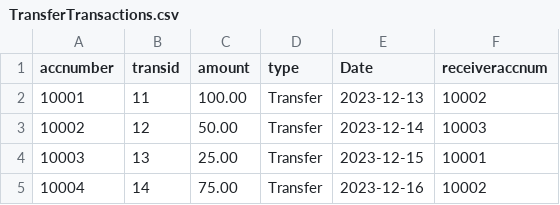
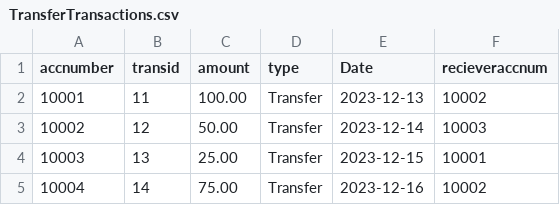
Before and after one commit to Ahmed-ElGoharyy/Bank_ASU, a CSV file: src/main/resources/com/asu_bank/bank_asu/TransferTransactions.csv, drawn as a sheet.

```diff
--- a/src/main/resources/com/asu_bank/bank_asu/TransferTransactions.csv
+++ b/src/main/resources/com/asu_bank/bank_asu/TransferTransactions.csv
@@ -1,2 +1,2 @@
-accnumber,transid,amount,type,Date,receiveraccnum
+accnumber,transid,amount,type,Date,recieveraccnum
 10001,11,100.00,Transfer,2023-12-13,10002
```
Also changed, not shown: src/main/resources/com/asu_bank/bank_asu/ATMTransactions.csv, src/main/resources/com/asu_bank/bank_asu/Clients.csv, 7 other files.
